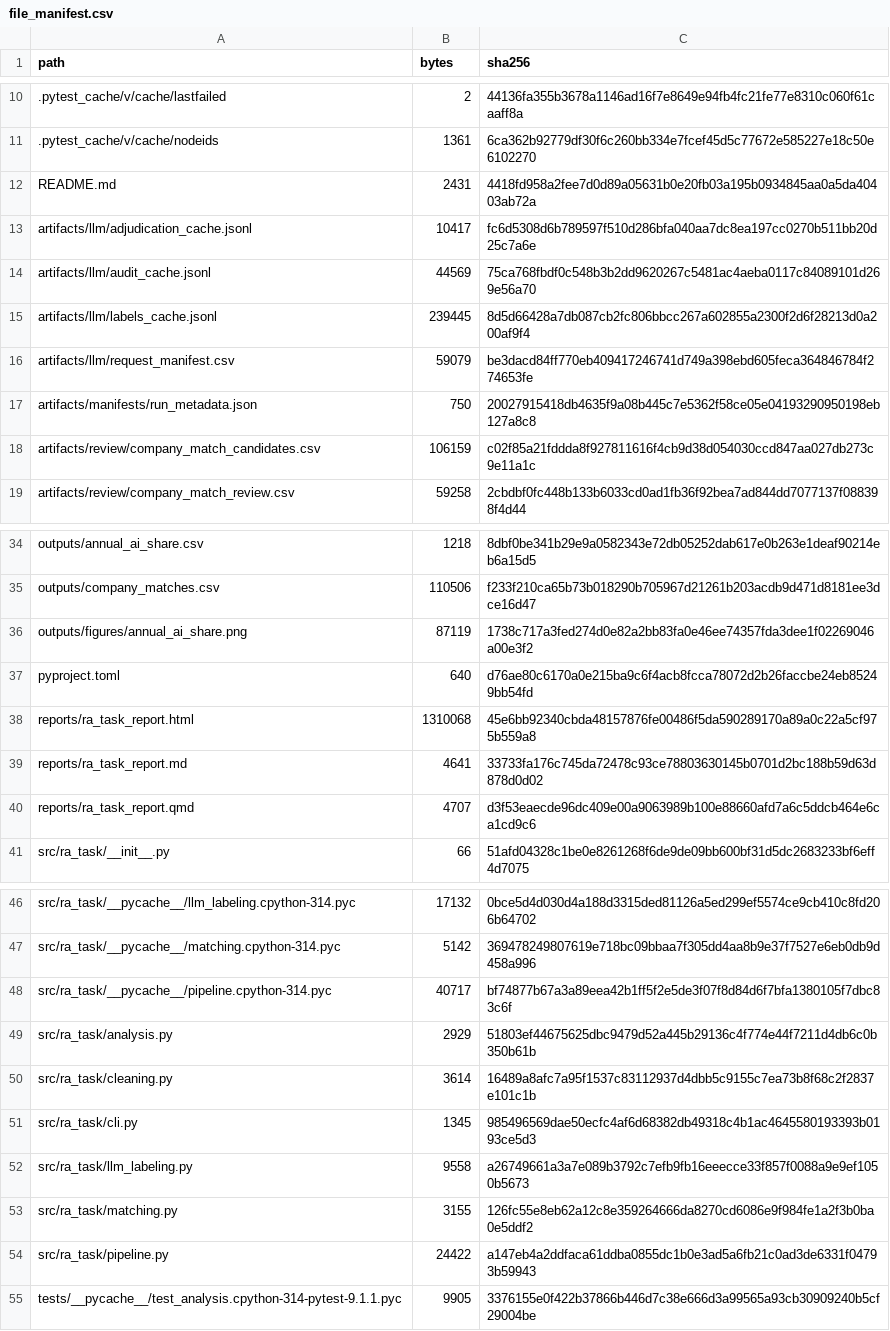
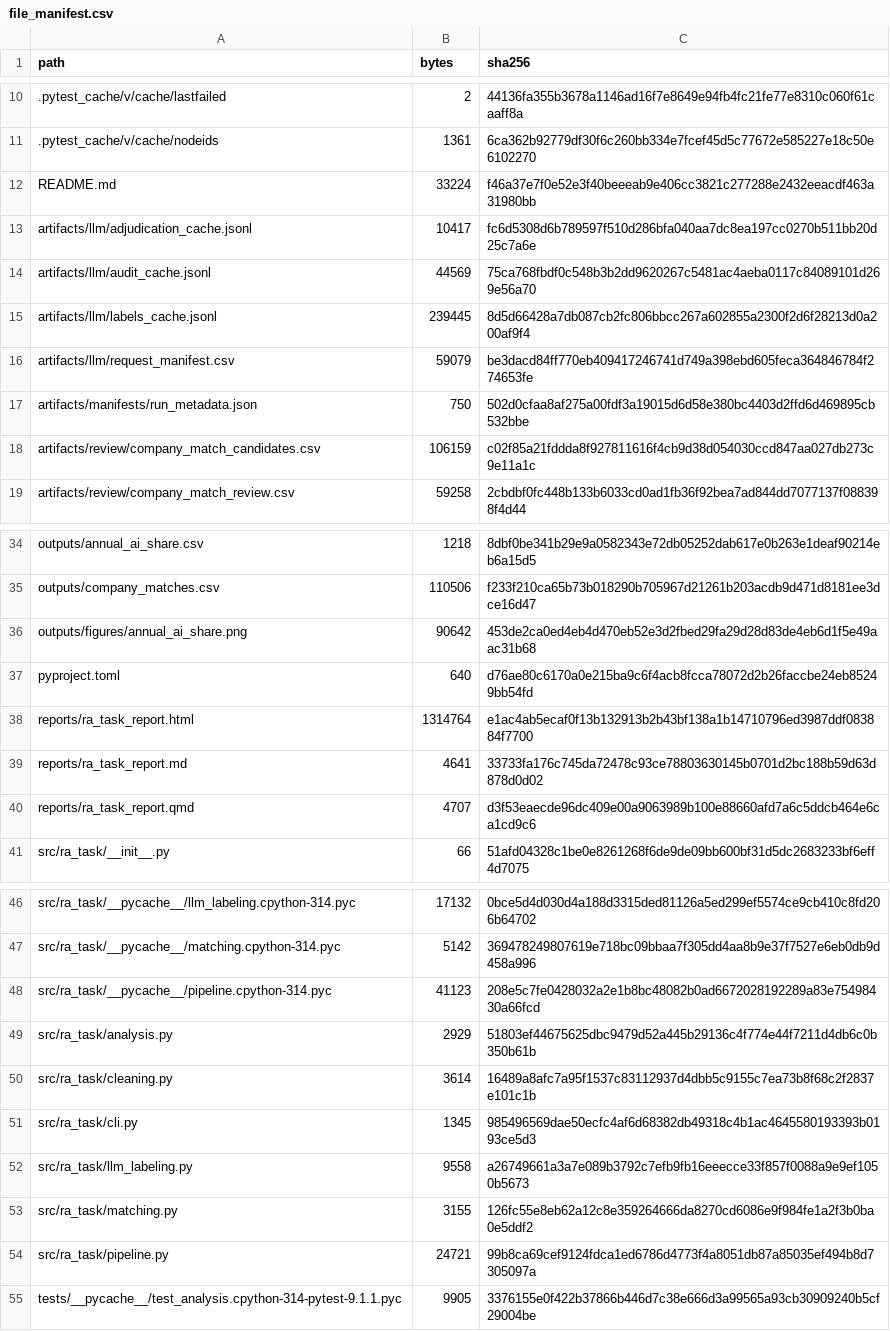
Before and after one commit to Patrickweng472/ra-task-ads-guangqinweng, a CSV file: artifacts/manifests/file_manifest.csv, drawn as a sheet; only a part is shown, gaps mark what is left out.

```diff
--- a/artifacts/manifests/file_manifest.csv
+++ b/artifacts/manifests/file_manifest.csv
@@ -11,3 +11,3 @@
 .pytest_cache/v/cache/nodeids,1361,6ca362b92779df30f6c260bb334e7fcef45d5c77672e585227e18c50e6102270
-README.md,2431,4418fd958a2fee7d0d89a05631b0e20fb03a195b0934845aa0a5da40403ab72a
+README.md,33224,f46a37e7f0e52e3f40beeeab9e406cc3821c277288e2432eeacdf463a31980bb
 artifacts/llm/adjudication_cache.jsonl,10417,fc6d5308d6b789597f510d286bfa040aa7dc8ea197cc0270b511bb20d25c7a6e
@@ -16,3 +16,3 @@ artifacts/llm/labels_cache.jsonl,239445,8d5d66428a7db087cb2fc806bbcc267a602855a2
 artifacts/llm/request_manifest.csv,59079,be3dacd84ff770eb409417246741d749a398ebd605feca364846784f274653fe
-artifacts/manifests/run_metadata.json,750,20027915418db4635f9a08b445c7e5362f58ce05e04193290950198eb127a8c8
+artifacts/manifests/run_metadata.json,750,502d0cfaa8af275a00fdf3a19015d6d58e380bc4403d2ffd6d469895cb532bbe
 artifacts/review/company_match_candidates.csv,106159,c02f85a21fddda8f927811616f4cb9d38d054030ccd847aa027db273c9e11a1c
@@ -35,5 +35,5 @@ outputs/annual_ai_share.csv,1218,8dbf0be341b29e9a0582343e72db05252dab617e0b263e1
 outputs/company_matches.csv,110506,f233f210ca65b73b018290b705967d21261b203acdb9d471d8181ee3dce16d47
-outputs/figures/annual_ai_share.png,87119,1738c717a3fed274d0e82a2bb83fa0e46ee74357fda3dee1f02269046a00e3f2
+outputs/figures/annual_ai_share.png,90642,453de2ca0ed4eb4d470eb52e3d2fbed29fa29d28d83de4eb6d1f5e49aac31b68
 pyproject.toml,640,d76ae80c6170a0e215ba9c6f4acb8fcca78072d2b26faccbe24eb85249bb54fd
-reports/ra_task_report.html,1310068,45e6bb92340cbda48157876fe00486f5da590289170a89a0c22a5cf975b559a8
+reports/ra_task_report.html,1314764,e1ac4ab5ecaf0f13b132913b2b43bf138a1b14710796ed3987ddf083884f7700
 reports/ra_task_report.md,4641,33733fa176c745da72478c93ce78803630145b0701d2bc188b59d63d878d0d02
@@ -47,3 +47,3 @@ src/ra_task/__pycache__/llm_labeling.cpython-314.pyc,17132,0bce5d4d030d4a188d331
 src/ra_task/__pycache__/matching.cpython-314.pyc,5142,369478249807619e718bc09bbaa7f305dd4aa8b9e37f7527e6eb0db9d458a996
-src/ra_task/__pycache__/pipeline.cpython-314.pyc,40717,bf74877b67a3a89eea42b1ff5f2e5de3f07f8d84d6f7bfa1380105f7dbc83c6f
+src/ra_task/__pycache__/pipeline.cpython-314.pyc,41123,208e5c7fe0428032a2e1b8bc48082b0ad6672028192289a83e75498430a66fcd
 src/ra_task/analysis.py,2929,51803ef44675625dbc9479d52a445b29136c4f774e44f7211d4db6c0b350b61b
@@ -53,3 +53,3 @@ src/ra_task/llm_labeling.py,9558,a26749661a3a7e089b3792c7efb9fb16eeecce33f857f00
 src/ra_task/matching.py,3155,126fc55e8eb62a12c8e359264666da8270cd6086e9f984fe1a2f3b0ba0e5ddf2
-src/ra_task/pipeline.py,24422,a147eb4a2ddfaca61ddba0855dc1b0e3ad5a6fb21c0ad3de6331f04793b59943
+src/ra_task/pipeline.py,24721,99b8ca69cef9124fdca1ed6786d4773f4a8051db87a85035ef494b8d7305097a
 tests/__pycache__/test_analysis.cpython-314-pytest-9.1.1.pyc,9905,3376155e0f422b37866b446d7c38e666d3a99565a93cb30909240b5cf29004be
```
Also changed, not shown: 6 other files.
